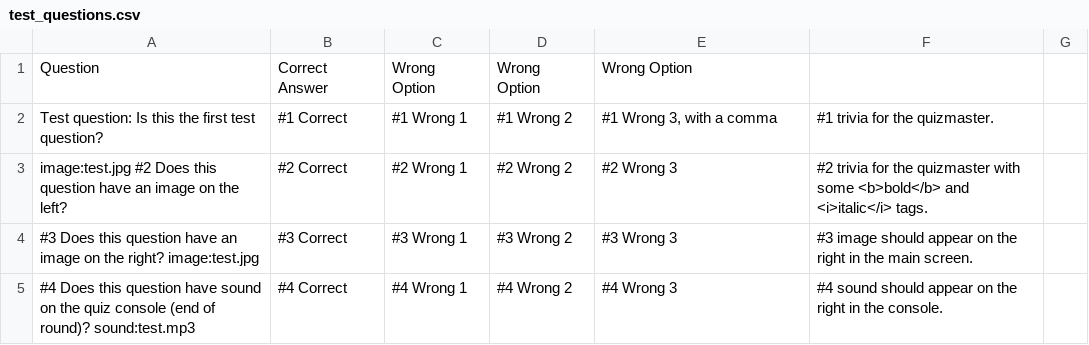
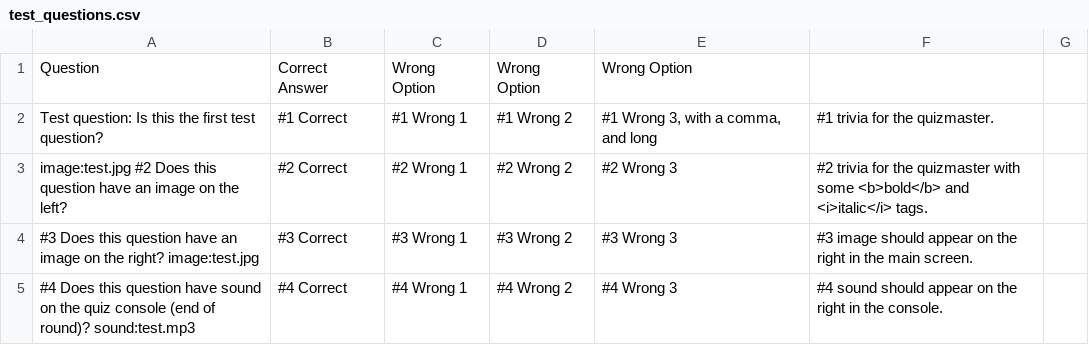
Before and after one commit to PixelsCamp/pixelscamp-quiz-stage, a CSV file: tooling/test_questions.csv, drawn as a sheet; only a part is shown.

Commit message:
Long option test

```diff
--- a/tooling/test_questions.csv
+++ b/tooling/test_questions.csv
@@ -1,3 +1,3 @@
 Question,Correct Answer,Wrong Option,Wrong Option,Wrong Option
-Test question: Is this the first test question?,#1 Correct,#1 Wrong 1,#1 Wrong 2,"#1 Wrong 3, with a comma",#1 trivia for the quizmaster.
+Test question: Is this the first test question?,#1 Correct,#1 Wrong 1,#1 Wrong 2,"#1 Wrong 3, with a comma, and long",#1 trivia for the quizmaster.
 image:test.jpg #2 Does this question have an image on the left?,#2 Correct,#2 Wrong 1,#2 Wrong 2,#2 Wrong 3,#2 trivia for the quizmaster with some <b>bold</b> and <i>italic</i> tags.
```
Also changed, not shown: 1 other file.
